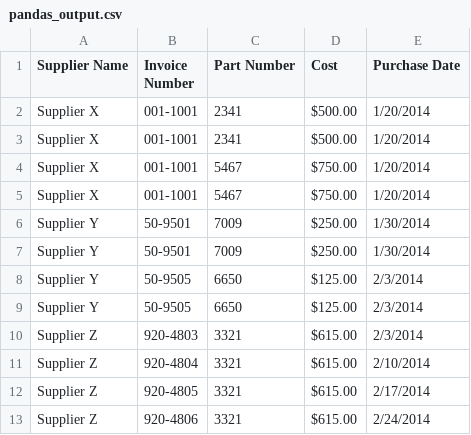
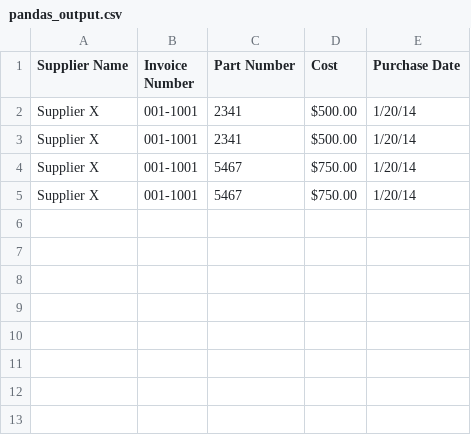
Before and after one commit to TrellixVulnTeam/jumptopy_6QKU, a CSV file: Data_Science/2. Analysis/CSV_Advanced_Chap02/output_files/pandas_output.csv, drawn as a sheet.

```diff
--- a/Data_Science/2. Analysis/CSV_Advanced_Chap02/output_files/pandas_output.csv
+++ b/Data_Science/2. Analysis/CSV_Advanced_Chap02/output_files/pandas_output.csv
@@ -1,13 +1,5 @@
 Supplier Name,Invoice Number,Part Number,Cost,Purchase Date
-Supplier X,001-1001,2341,$500.00 ,1/20/2014
-Supplier X,001-1001,2341,$500.00 ,1/20/2014
-Supplier X,001-1001,5467,$750.00 ,1/20/2014
-Supplier X,001-1001,5467,$750.00 ,1/20/2014
-Supplier Y,50-9501,7009,$250.00 ,1/30/2014
-Supplier Y,50-9501,7009,$250.00 ,1/30/2014
-Supplier Y,50-9505,6650,$125.00 ,2/3/2014
-Supplier Y,50-9505,6650,$125.00 ,2/3/2014
-Supplier Z,920-4803,3321,$615.00 ,2/3/2014
-Supplier Z,920-4804,3321,$615.00 ,2/10/2014
-Supplier Z,920-4805,3321,$615.00 ,2/17/2014
-Supplier Z,920-4806,3321,$615.00 ,2/24/2014
+Supplier X,001-1001,2341,$500.00,1/20/14
+Supplier X,001-1001,2341,$500.00,1/20/14
+Supplier X,001-1001,5467,$750.00,1/20/14
+Supplier X,001-1001,5467,$750.00,1/20/14
```
Also changed, not shown: 25 other files.
